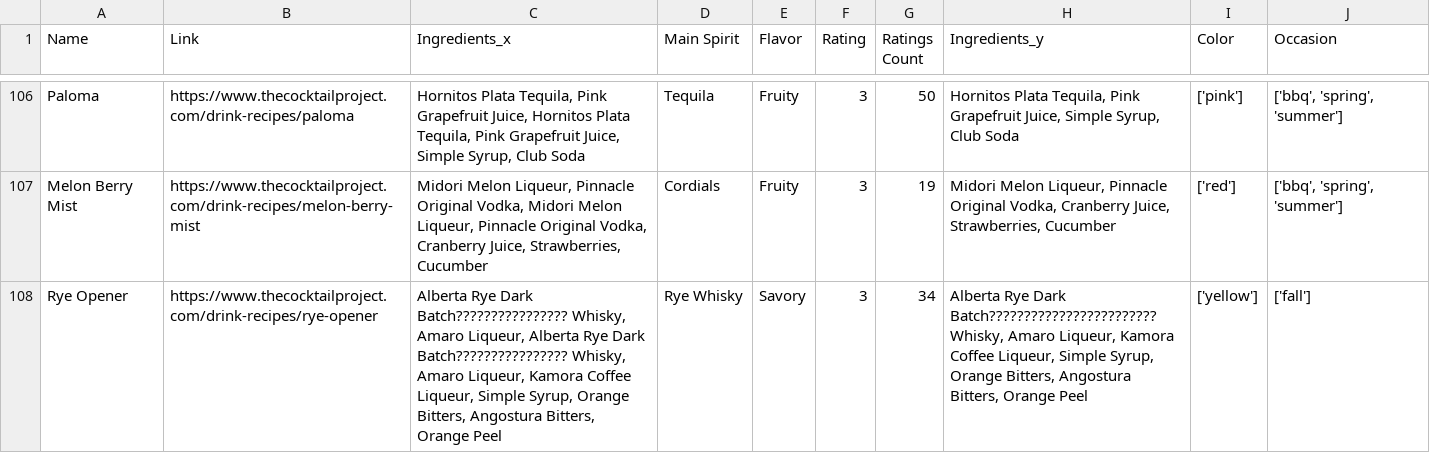
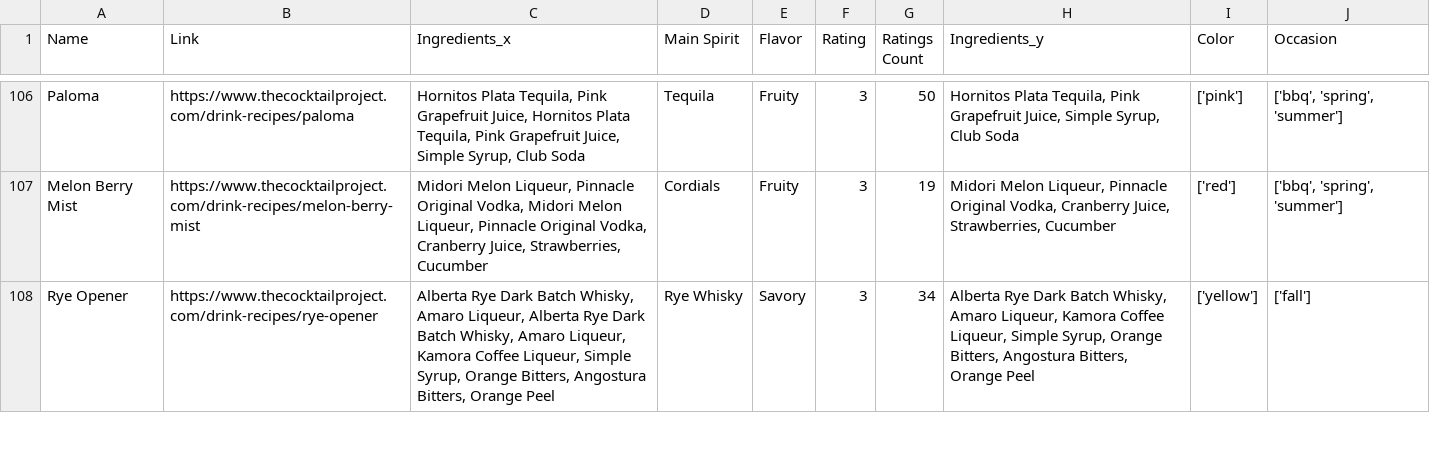
Before and after one commit to 2024-MadData/Cocktail-recommendation, a CSV file: fianl_data.csv, drawn as a sheet; only a part is shown, gaps mark what is left out; the diff covers the shown part only.

Commit message:
Update fianl_data.csv
fix ? data

```diff
--- a/fianl_data.csv
+++ b/fianl_data.csv
@@ -109,2 +109,2 @@ Paloma,https://www.thecocktailproject.com/drink-recipes/paloma,"Hornitos Plata T
 Melon Berry Mist,https://www.thecocktailproject.com/drink-recipes/melon-berry-mist,"Midori Melon Liqueur, Pinnacle Original Vodka, Midori Melon Liqueur, Pinnacle Original Vodka, Cranberry Juice, Strawberries, Cucumber",Cordials,Fruity,3,19,"Midori Melon Liqueur, Pinnacle Original Vodka, Cranberry Juice, Strawberries, Cucumber",['red'],"['bbq', 'spring', 'summer']"
-Rye Opener,https://www.thecocktailproject.com/drink-recipes/rye-opener,"Alberta Rye Dark Batch???????????????? Whisky, Amaro Liqueur, Alberta Rye Dark Batch???????????????? Whisky, Amaro Liqueur, Kamora Coffee Liqueur, Simple Syrup, Orange Bitters, Angostura Bitters, Orange Peel",Rye Whisky,Savory,3,34,"Alberta Rye Dark Batch???????????????????????? Whisky, Amaro Liqueur, Kamora Coffee Liqueur, Simple Syrup, Orange Bitters, Angostura Bitters, Orange Peel",['yellow'],['fall']
+Rye Opener,https://www.thecocktailproject.com/drink-recipes/rye-opener,"Alberta Rye Dark Batch Whisky, Amaro Liqueur, Alberta Rye Dark Batch Whisky, Amaro Liqueur, Kamora Coffee Liqueur, Simple Syrup, Orange Bitters, Angostura Bitters, Orange Peel",Rye Whisky,Savory,3,34,"Alberta Rye Dark Batch Whisky, Amaro Liqueur, Kamora Coffee Liqueur, Simple Syrup, Orange Bitters, Angostura Bitters, Orange Peel",['yellow'],['fall']
```
Also changed, not shown: 4 edited cells elsewhere in this file.
